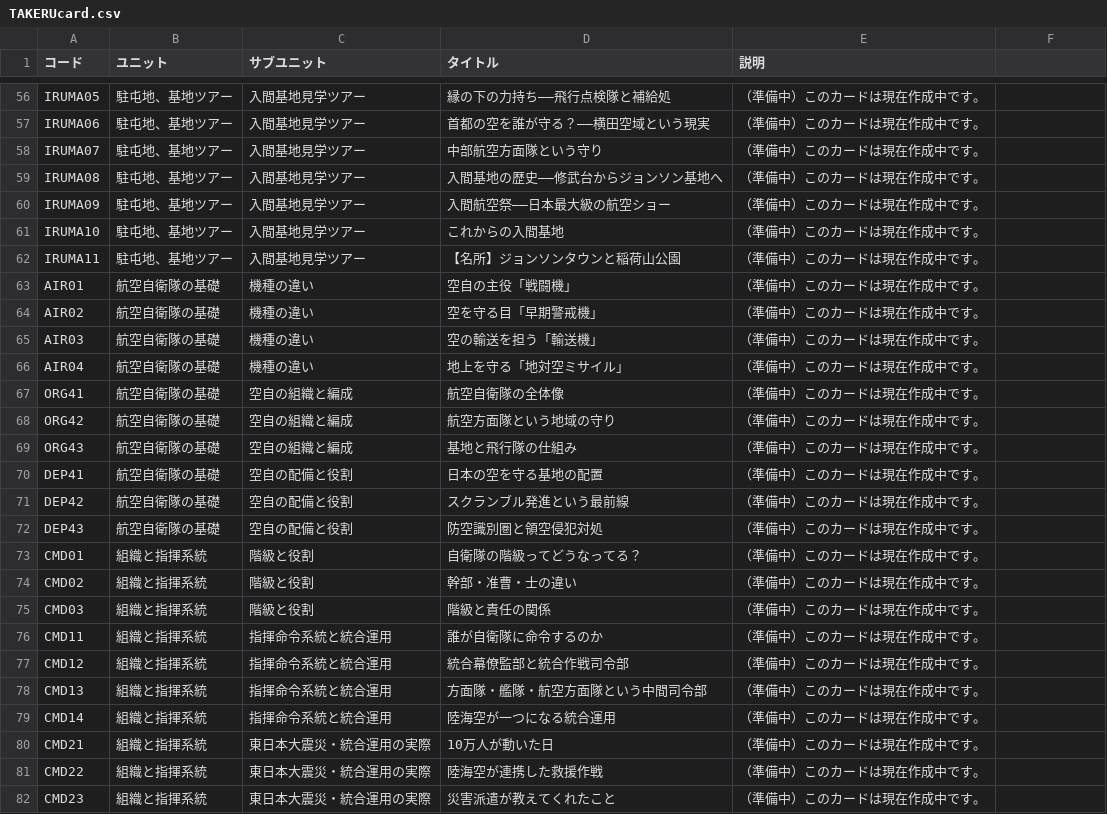
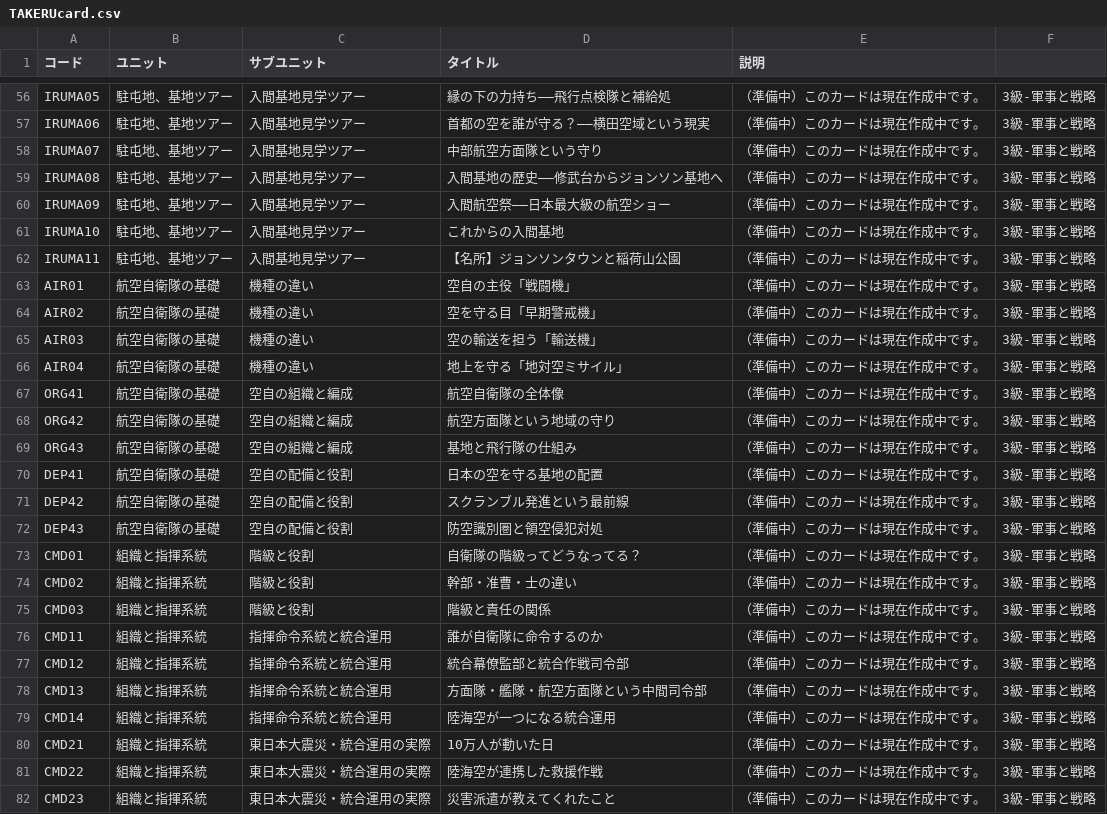
Before and after one commit to SophieITSecret/SophieITSecret.github.io, a CSV file: staging/TAKERU/TAKERUcard.csv, drawn as a sheet; only a part is shown, gaps mark what is left out; the diff covers the shown part only; the diff names each change by its address in the sheet, - before the commit and + after, or states it on an @@ line.

```diff
--- a/staging/TAKERU/TAKERUcard.csv
+++ b/staging/TAKERU/TAKERUcard.csv
-F56:F82: (empty)
+F56:F82: 3級-軍事と戦略
```
Also changed, not shown: 97 edited cells elsewhere in this file, 3 other files.
